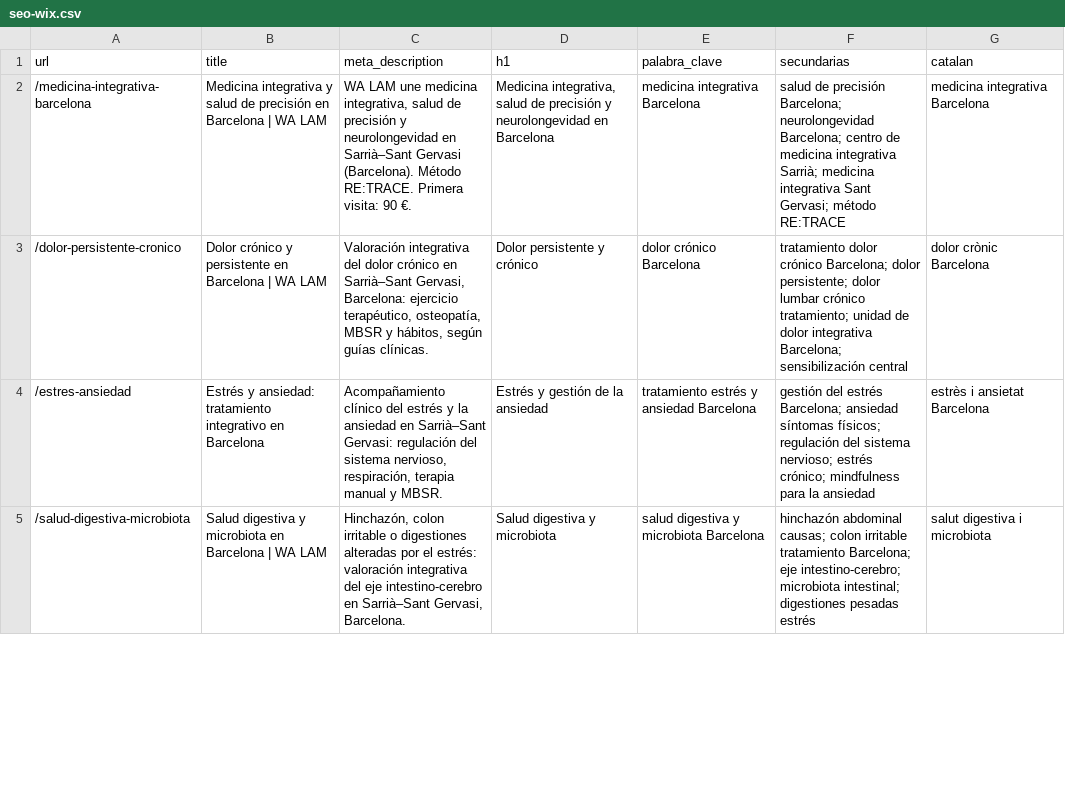
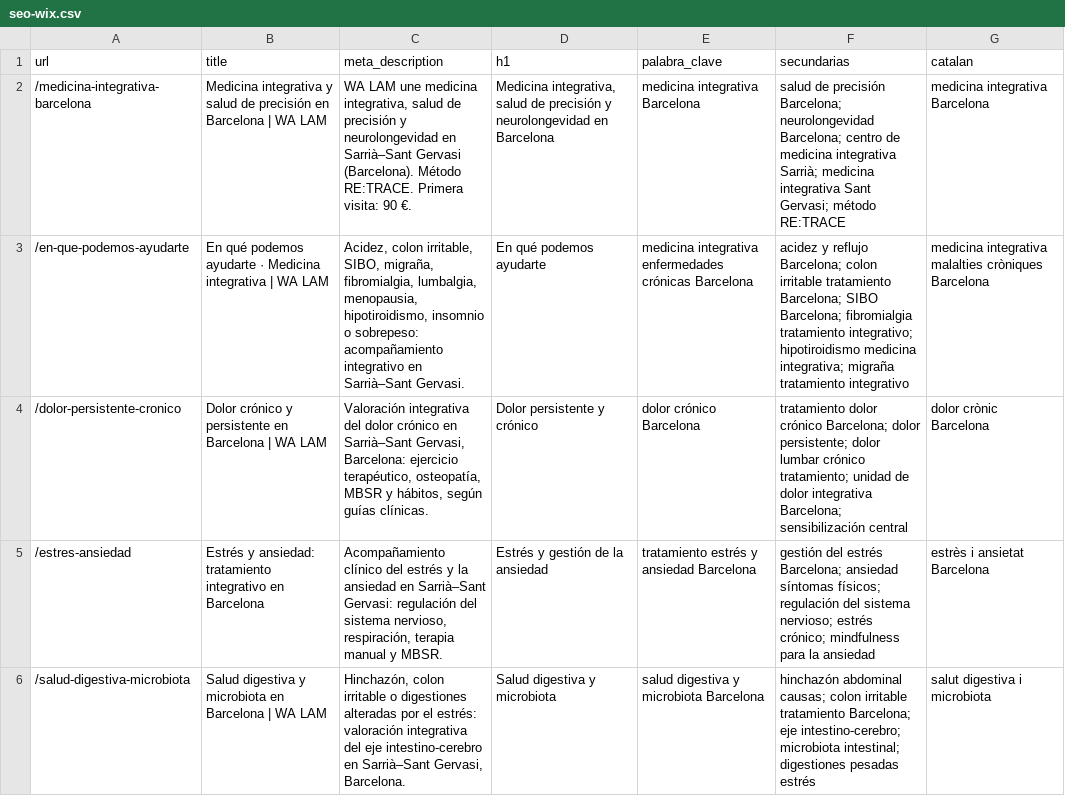
Before and after one commit to walam-bcn/formacion-olivier-bazin, a CSV file: landings/seo-wix.csv, drawn as a sheet; only a part is shown; the diff covers the shown part only.

```diff
--- a/landings/seo-wix.csv
+++ b/landings/seo-wix.csv
@@ -2,2 +2,3 @@ url,title,meta_description,h1,palabra_clave,secundarias,catalan
 /medicina-integrativa-barcelona,Medicina integrativa y salud de precisión en Barcelona | WA LAM,"WA LAM une medicina integrativa, salud de precisión y neurolongevidad en Sarrià–Sant Gervasi (Barcelona). Método RE:TRACE. Primera visita: 90 €.","Medicina integrativa, salud de precisión y neurolongevidad en Barcelona",medicina integrativa Barcelona,salud de precisión Barcelona; neurolongevidad Barcelona; centro de medicina integrativa Sarrià; medicina integrativa Sant Gervasi; método RE:TRACE,medicina integrativa Barcelona
+/en-que-podemos-ayudarte,En qué podemos ayudarte · Medicina integrativa | WA LAM,"Acidez, colon irritable, SIBO, migraña, fibromialgia, lumbalgia, menopausia, hipotiroidismo, insomnio o sobrepeso: acompañamiento integrativo en Sarrià–Sant Gervasi.",En qué podemos ayudarte,medicina integrativa enfermedades crónicas Barcelona,acidez y reflujo Barcelona; colon irritable tratamiento Barcelona; SIBO Barcelona; fibromialgia tratamiento integrativo; hipotiroidismo medicina integrativa; migraña tratamiento integrativo,medicina integrativa malalties cròniques Barcelona
 /dolor-persistente-cronico,Dolor crónico y persistente en Barcelona | WA LAM,"Valoración integrativa del dolor crónico en Sarrià–Sant Gervasi, Barcelona: ejercicio terapéutico, osteopatía, MBSR y hábitos, según guías clínicas.",Dolor persistente y crónico,dolor crónico Barcelona,tratamiento dolor crónico Barcelona; dolor persistente; dolor lumbar crónico tratamiento; unidad de dolor integrativa Barcelona; sensibilización central,dolor crònic Barcelona
```
Also changed, not shown: 3 edited cells elsewhere in this file, landings/ca/seo-wix-ca.csv, 52 other files.
